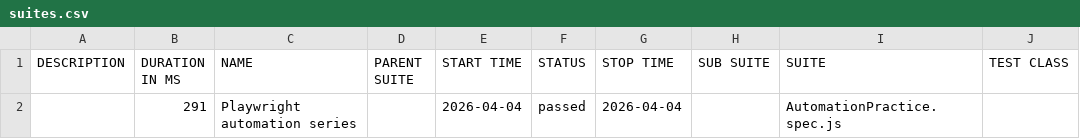
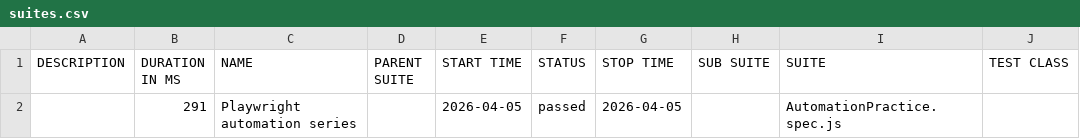
Before and after one commit to VishnuNgN/automationPracticeAllureReport, a CSV file: data/suites.csv, drawn as a sheet; only a part is shown; the diff names each change by its address in the sheet, - before the commit and + after, or states it on an @@ line.

```diff
--- a/data/suites.csv
+++ b/data/suites.csv
-E2 (START TIME): 2026-04-04
+E2 (START TIME): 2026-04-05
-G2 (STOP TIME): 2026-04-04
+G2 (STOP TIME): 2026-04-05
```
Also changed, not shown: 16 other files.
